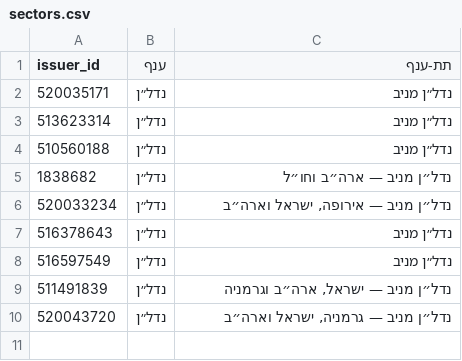
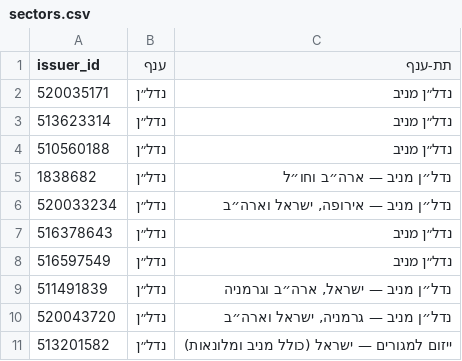
Before and after one commit to yovav81/corp-market-data, a CSV file: corp/sectors.csv, drawn as a sheet; the diff names each change by its address in the sheet, - before the commit and + after, or states it on an @@ line.

```diff
--- a/corp/sectors.csv
+++ b/corp/sectors.csv
+row 11: 513201582 | נדל״ן | ייזום למגורים — ישראל (כולל מניב ומלונאות)
```
Also changed, not shown: 1 other file.
